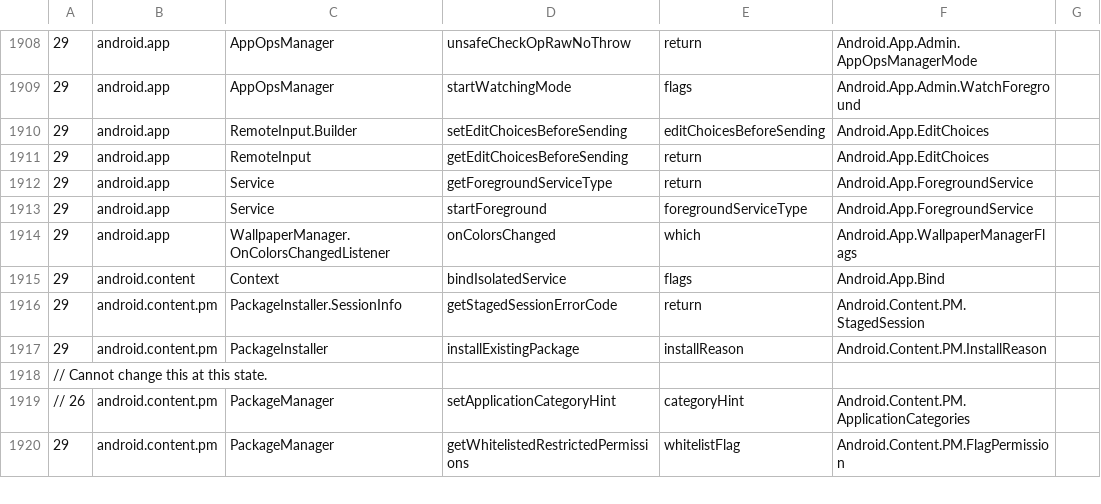
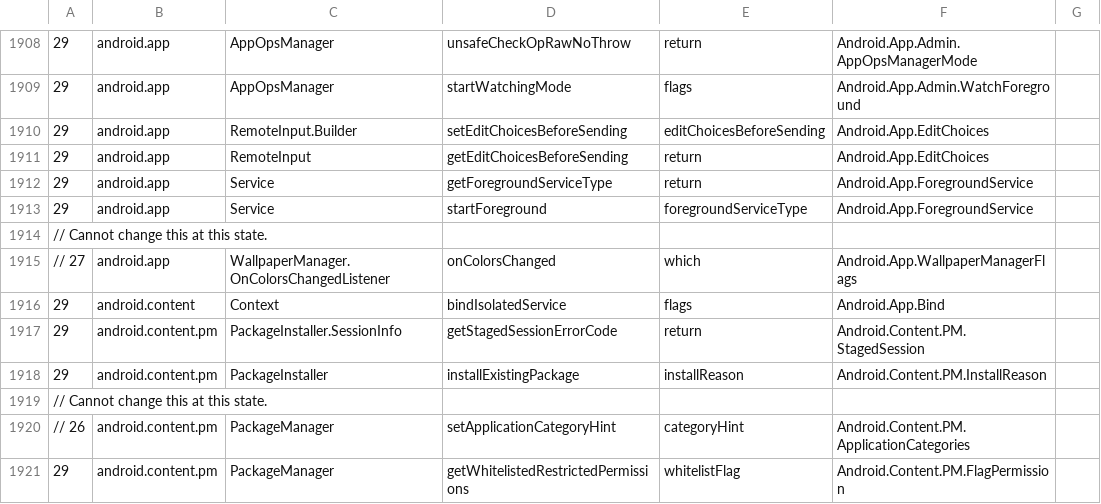
Before and after one commit to rummanhasnayeen/xamarin-android, a CSV file: build-tools/enumification-helpers/methodmap.ext.csv, drawn as a sheet; only a part is shown, gaps mark what is left out.

Commit message:
Fix methodmap.csv

```diff
--- a/build-tools/enumification-helpers/methodmap.ext.csv
+++ b/build-tools/enumification-helpers/methodmap.ext.csv
@@ -1913,3 +1913,4 @@
 29, android.app, Service, startForeground, foregroundServiceType, Android.App.ForegroundService
-29, android.app, WallpaperManager.OnColorsChangedListener, onColorsChanged, which, Android.App.WallpaperManagerFlags
+// Cannot change this at this state.
+// 27, android.app, WallpaperManager.OnColorsChangedListener, onColorsChanged, which, Android.App.WallpaperManagerFlags
 29, android.content, Context, bindIsolatedService, flags, Android.App.Bind
```
Also changed, not shown: src/Mono.Android/methodmap.csv.
